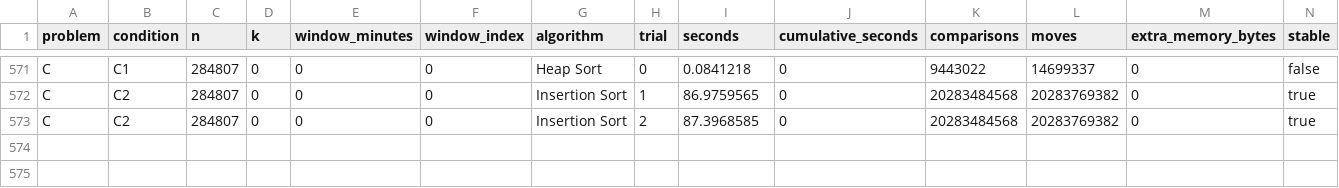
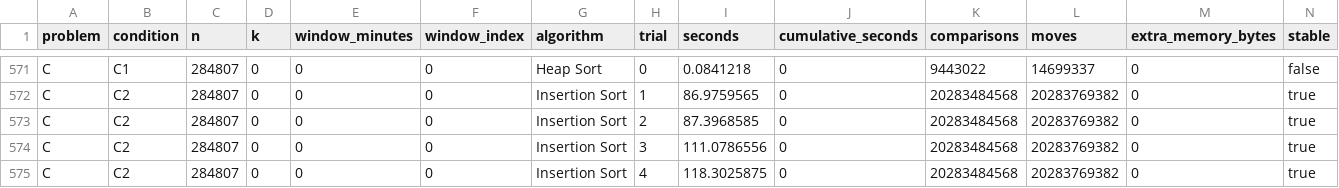
Before and after one commit to AbdulAzeemHashmi/fraud-risk-ranking-engine, a CSV file: results/experiments_final_v2/results.csv, drawn as a sheet; only a part is shown, gaps mark what is left out; rows hold the shown columns only; the diff names each change by its address in the sheet, - before the commit and + after, or states it on an @@ line.

Commit message:
modified multiple files

```diff
--- a/results/experiments_final_v2/results.csv
+++ b/results/experiments_final_v2/results.csv
+row 574: C | C2 | 284807 | 0 | 0 | 0 | Insertion Sort | 3 | 111.0786556 | 0 | 20283484568 | 20283769382 | 0 | true
+row 575: C | C2 | 284807 | 0 | 0 | 0 | Insertion Sort | 4 | 118.3025875 | 0 | 20283484568 | 20283769382 | 0 | true
```
